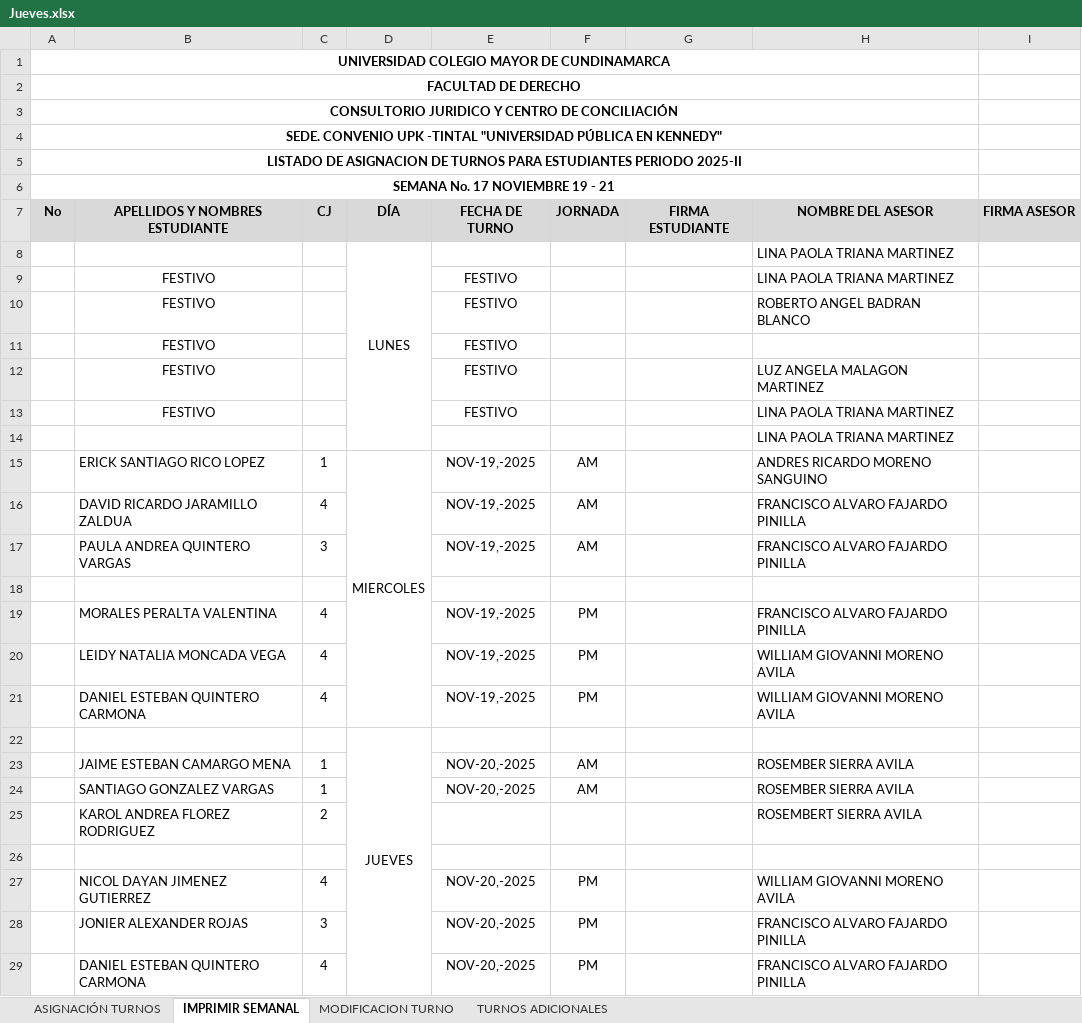
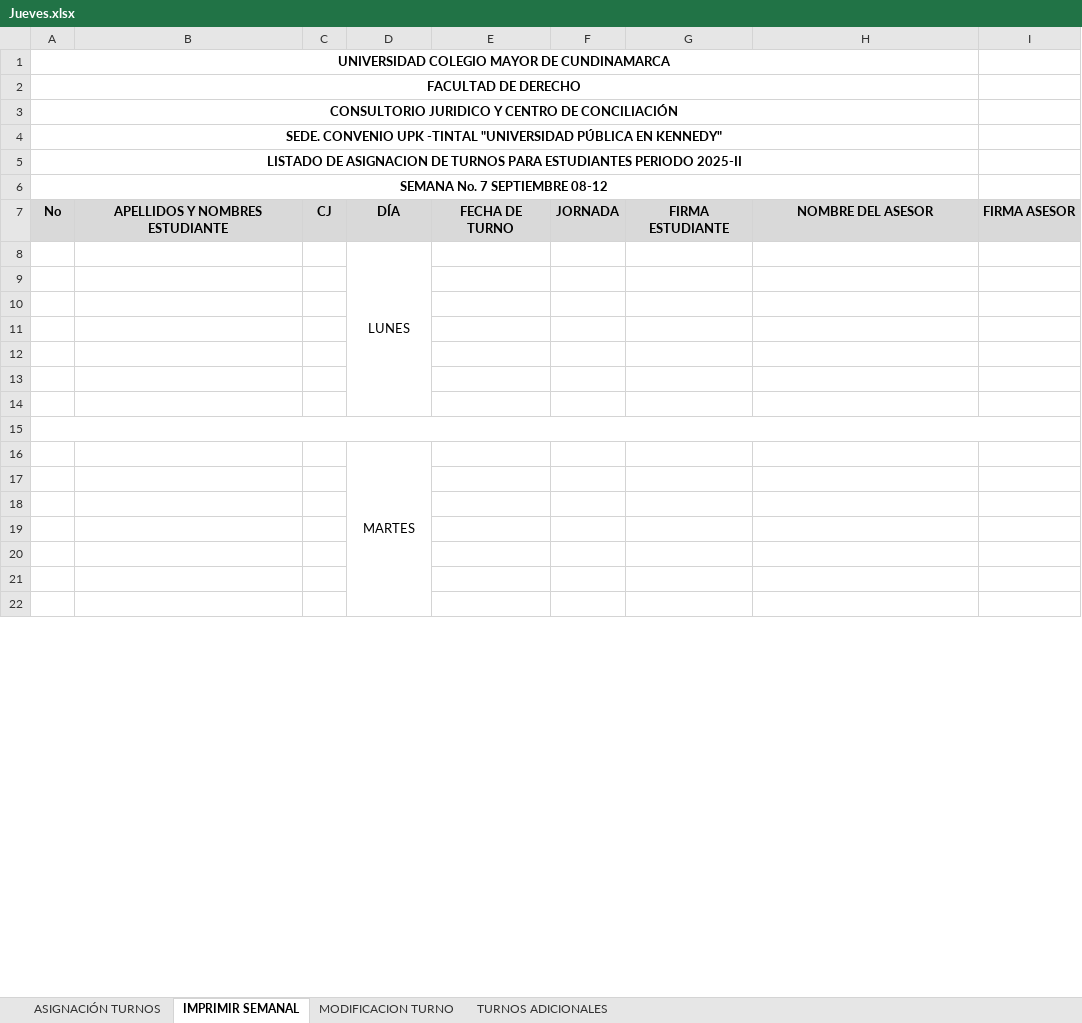
Before and after one commit to FabioSierrare/APLICATIVOS-FACULTAD-DE-DERECHO, an Excel workbook: facultad-derecho/plantillas/Jueves.xlsx, sheet IMPRIMIR SEMANAL, drawn as a sheet; only a part is shown; values as stored, in another font and other column widths than the file's, no borders; charts and pictures not drawn; removed rows and columns are numbered as before the commit, all else as after; the diff covers the shown part only; the diff names each change by its address in the sheet, - before the commit and + after, or states it on an @@ line.

Commit message:
Arreglos del excel para cambios en el proyecto y permita la descarga correcta de dichos documentos

```diff
--- a/facultad-derecho/plantillas/Jueves.xlsx (sheet IMPRIMIR SEMANAL)
+++ b/facultad-derecho/plantillas/Jueves.xlsx (sheet IMPRIMIR SEMANAL)
-A6: SEMANA No. 17 NOVIEMBRE 19 - 21
+A6: SEMANA No. 7 SEPTIEMBRE 08-12
-D8:D14 merged
+D8:D14 merged
-H8: LINA PAOLA TRIANA MARTINEZ
+H8: (empty)
-row 9:  | FESTIVO |  |  | FESTIVO |  |  | LINA PAOLA TRIANA MARTINEZ
-row 10:  | FESTIVO |  |  | FESTIVO |  |  | ROBERTO ANGEL BADRAN BLANCO
-row 11:  | FESTIVO |  |  | FESTIVO
-row 12:  | FESTIVO |  |  | FESTIVO |  |  | LUZ ANGELA MALAGON MARTINEZ
-row 13:  | FESTIVO |  |  | FESTIVO |  |  | LINA PAOLA TRIANA MARTINEZ
-row 14:  |  |  |  |  |  |  | LINA PAOLA TRIANA MARTINEZ
-row 15:  | ERICK SANTIAGO RICO LOPEZ | 1 | MIERCOLES | NOV-19,-2025 | AM |  | ANDRES RICARDO MORENO SANGUINO
-row 16:  | DAVID RICARDO JARAMILLO ZALDUA | 4 |  | NOV-19,-2025 | AM |  | FRANCISCO ALVARO FAJARDO PINILLA
-row 17:  | PAULA ANDREA QUINTERO VARGAS | 3 |  | NOV-19,-2025 | AM |  | FRANCISCO ALVARO FAJARDO PINILLA
-row 19:  | MORALES PERALTA VALENTINA | 4 |  | NOV-19,-2025 | PM |  | FRANCISCO ALVARO FAJARDO PINILLA
-row 20:  | LEIDY NATALIA MONCADA VEGA | 4 |  | NOV-19,-2025 | PM |  | WILLIAM GIOVANNI MORENO AVILA
-row 21:  | DANIEL ESTEBAN QUINTERO CARMONA | 4 |  | NOV-19,-2025 | PM |  | WILLIAM GIOVANNI MORENO AVILA
-row 22:  |  |  | JUEVES
-row 23:  | JAIME ESTEBAN CAMARGO MENA | 1 |  | NOV-20,-2025 | AM |  | ROSEMBER SIERRA AVILA
-row 24:  | SANTIAGO GONZALEZ VARGAS | 1 |  | NOV-20,-2025 | AM |  | ROSEMBER SIERRA AVILA
-row 25:  | KAROL ANDREA FLOREZ RODRIGUEZ | 2 |  |  |  |  | ROSEMBERT SIERRA AVILA
-row 11:  | NICOL DAYAN JIMENEZ GUTIERREZ | 4 |  | NOV-20,-2025 | PM |  | WILLIAM GIOVANNI MORENO AVILA
+row 11: (empty)
-row 12:  | JONIER ALEXANDER ROJAS | 3 |  | NOV-20,-2025 | PM |  | FRANCISCO ALVARO FAJARDO PINILLA
+row 12: (empty)
-row 13:  | DANIEL ESTEBAN QUINTERO CARMONA | 4 |  | NOV-20,-2025 | PM |  | FRANCISCO ALVARO FAJARDO PINILLA
+row 13: (empty)
+row 14: (empty)
+row 15: (empty)
+row 16:  |  |  | MARTES
+row 17: (empty)
+row 18: (empty)
+row 19: (empty)
+row 20: (empty)
+row 21: (empty)
+row 22: (empty)
```
Also changed, not shown: 8 added rows, 6 removed rows and 1 edited cell elsewhere in this sheet, charts or pictures, facultad-derecho/plantillas/Lunes.xlsx, facultad-derecho/plantillas/Miércoles.xlsx, 10 other files.
